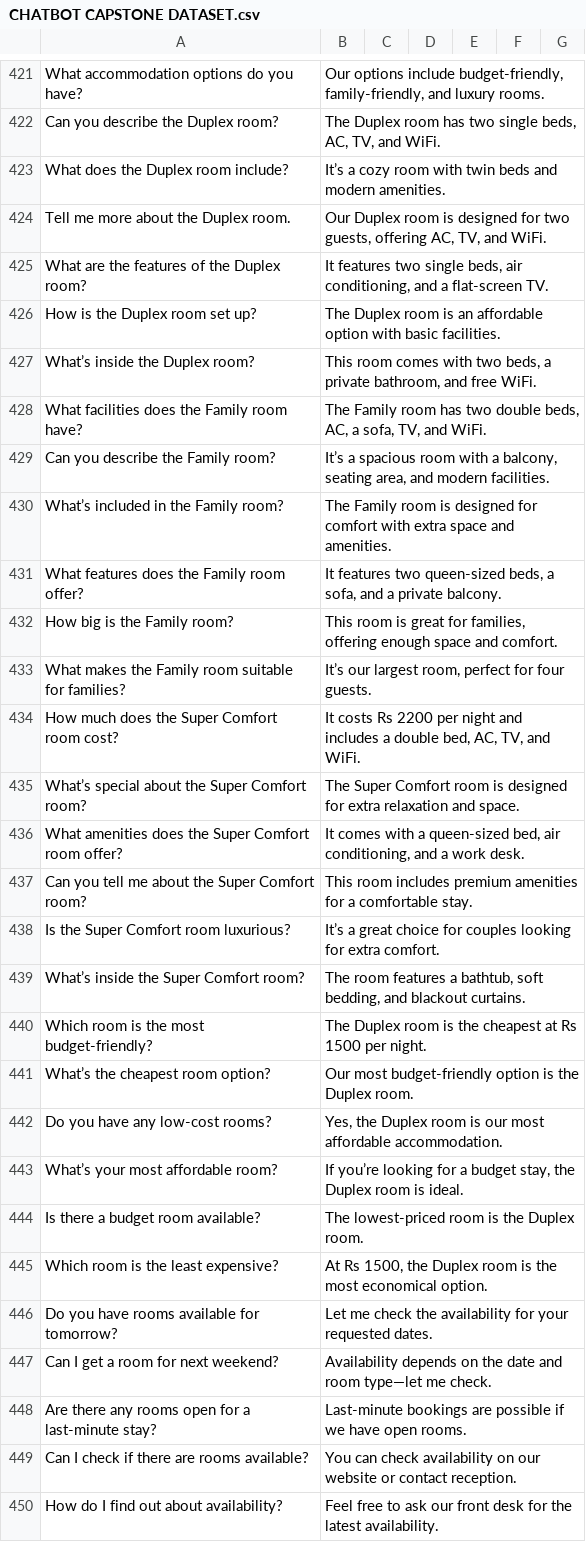
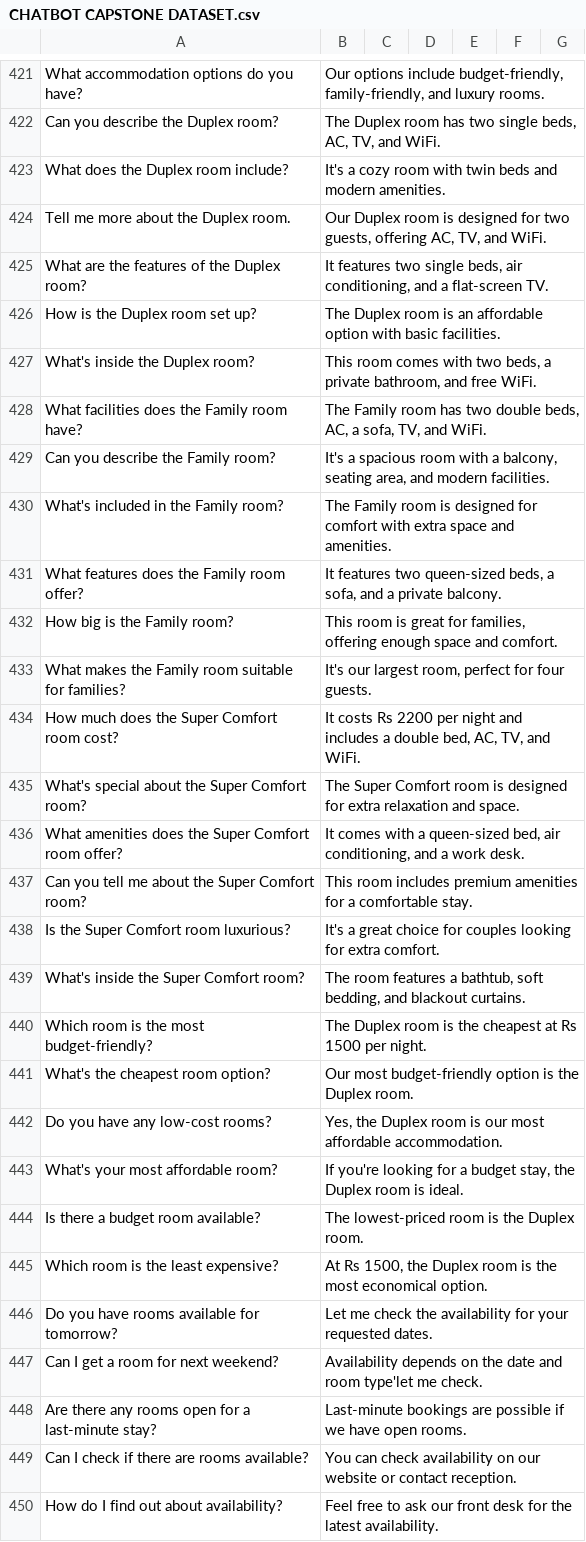
Before and after one commit to Swarna-Shakya/capstone, a CSV file: CHATBOT CAPSTONE DATASET.csv, drawn as a sheet; only a part is shown, gaps mark what is left out; the diff covers the shown part only; the diff names each change by its address in the sheet, - before the commit and + after, or states it on an @@ line.

```diff
--- a/CHATBOT CAPSTONE DATASET.csv
+++ b/CHATBOT CAPSTONE DATASET.csv
-B423: It’s a cozy…
+B423: It's a cozy…
-A427: What’s inside the Duplex room?
+A427: What's inside the Duplex room?
-B429: It’s a spacious…
+B429: It's a spacious…
-A430: What’s included in the Family room?
+A430: What's included in the Family room?
-B433: It’s our largest…
+B433: It's our largest…
-A435: What’s special about the Super Comfort room?
+A435: What's special about the Super Comfort room?
-B438: It’s a great…
+B438: It's a great…
-A439: What’s inside the Super Comfort room?
+A439: What's inside the Super Comfort room?
-A441: What’s the cheapest room option?
+A441: What's the cheapest room option?
-A443: What’s your most affordable room?
+A443: What's your most affordable room?
-B443: If you’re looking for…
+B443: If you're looking for…
-B447: …and room type—let me check.
+B447: …and room type'let me check.
```
Also changed, not shown: 96 edited cells elsewhere in this file, 17 other files.
